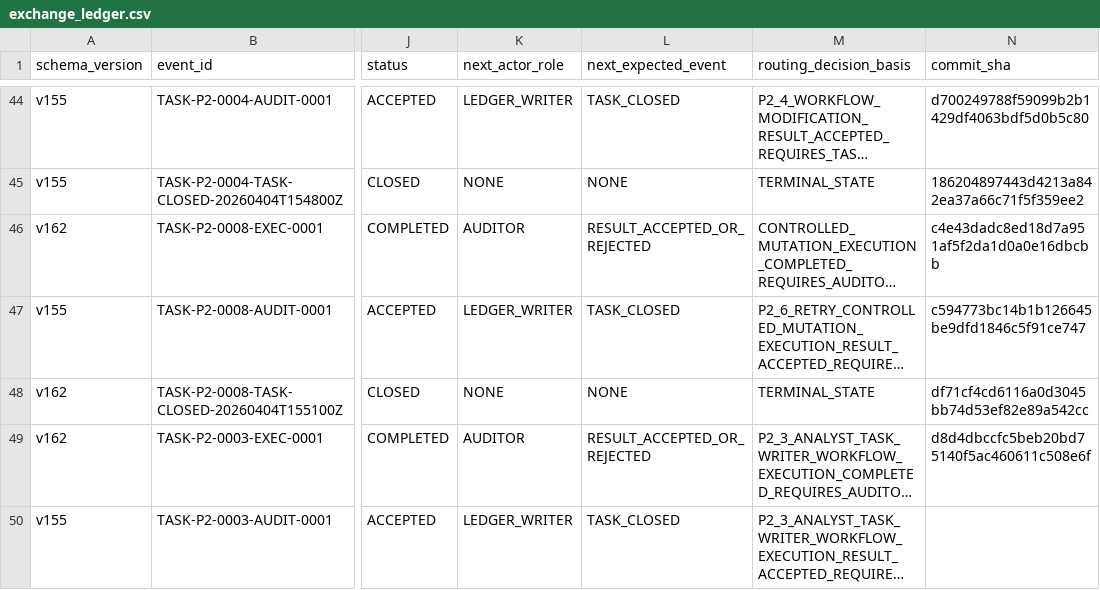
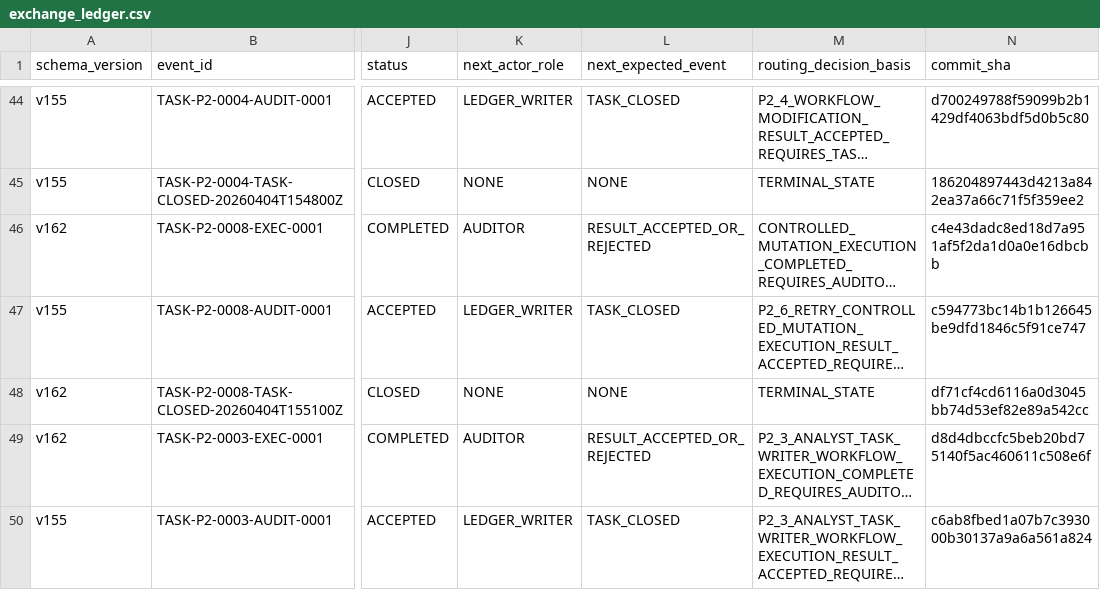
Before and after one commit to bereznyi-aleksandr/ai-devops-system, a CSV file: governance/exchange_ledger.csv, drawn as a sheet; only a part is shown, gaps mark what is left out; long unchanged cells end in …; the diff names each change by its address in the sheet, - before the commit and + after, or states it on an @@ line.

```diff
--- a/governance/exchange_ledger.csv
+++ b/governance/exchange_ledger.csv
-N50 (commit_sha): (empty)
+N50 (commit_sha): c6ab8fbed1a07b7c393000b30137a9a6a561a824
```
